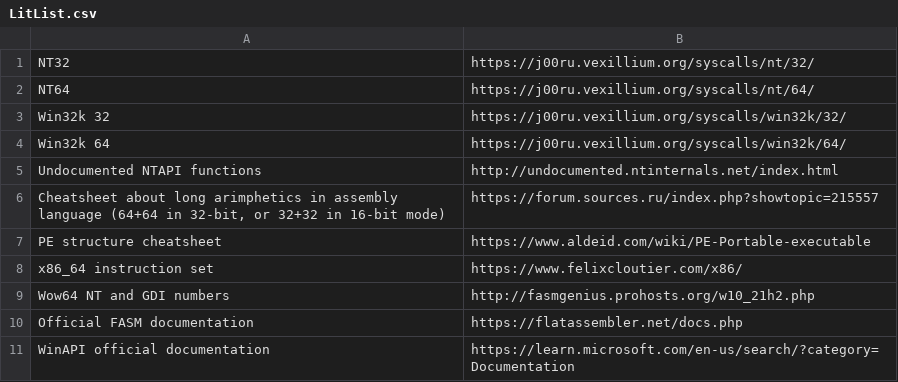
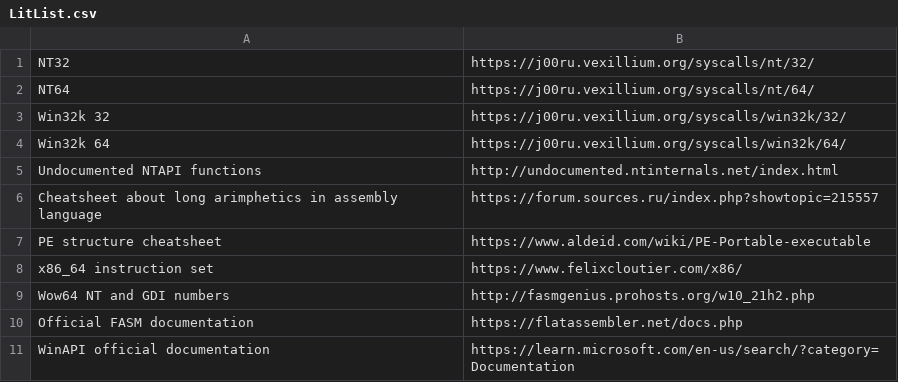
Before and after one commit to ZReticules/ASMLAB_Literature, a CSV file: LitList.csv, drawn as a sheet.

Commit message:
Literature update

```diff
--- a/LitList.csv
+++ b/LitList.csv
@@ -5,3 +5,3 @@ Win32k 64;https://j00ru.vexillium.org/syscalls/win32k/64/
 Undocumented NTAPI functions;http://undocumented.ntinternals.net/index.html
-Cheatsheet about long arimphetics in assembly language (64+64 in 32-bit, or 32+32 in 16-bit mode);https://forum.sources.ru/index.php?showtopic=215557
+Cheatsheet about long arimphetics in assembly language;https://forum.sources.ru/index.php?showtopic=215557
 PE structure cheatsheet;https://www.aldeid.com/wiki/PE-Portable-executable
```
